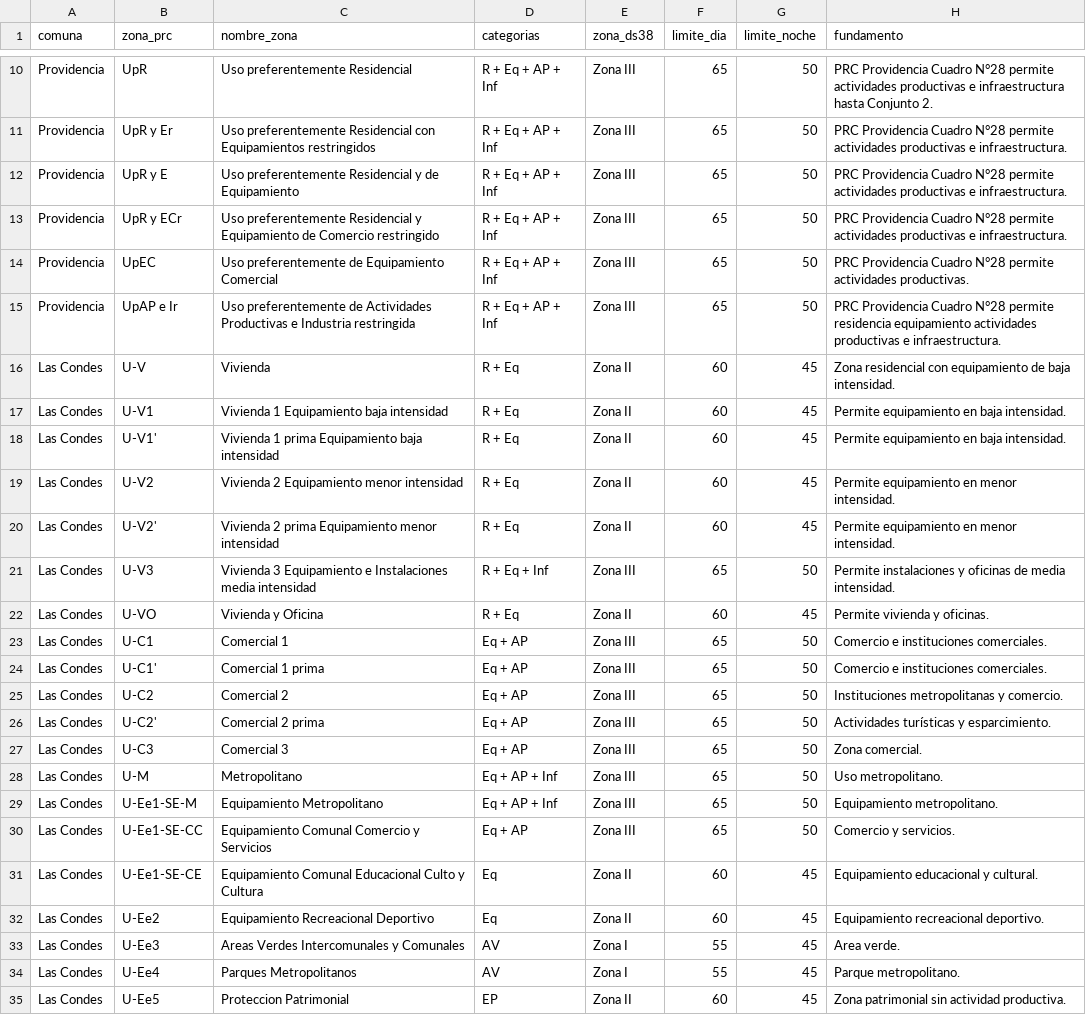
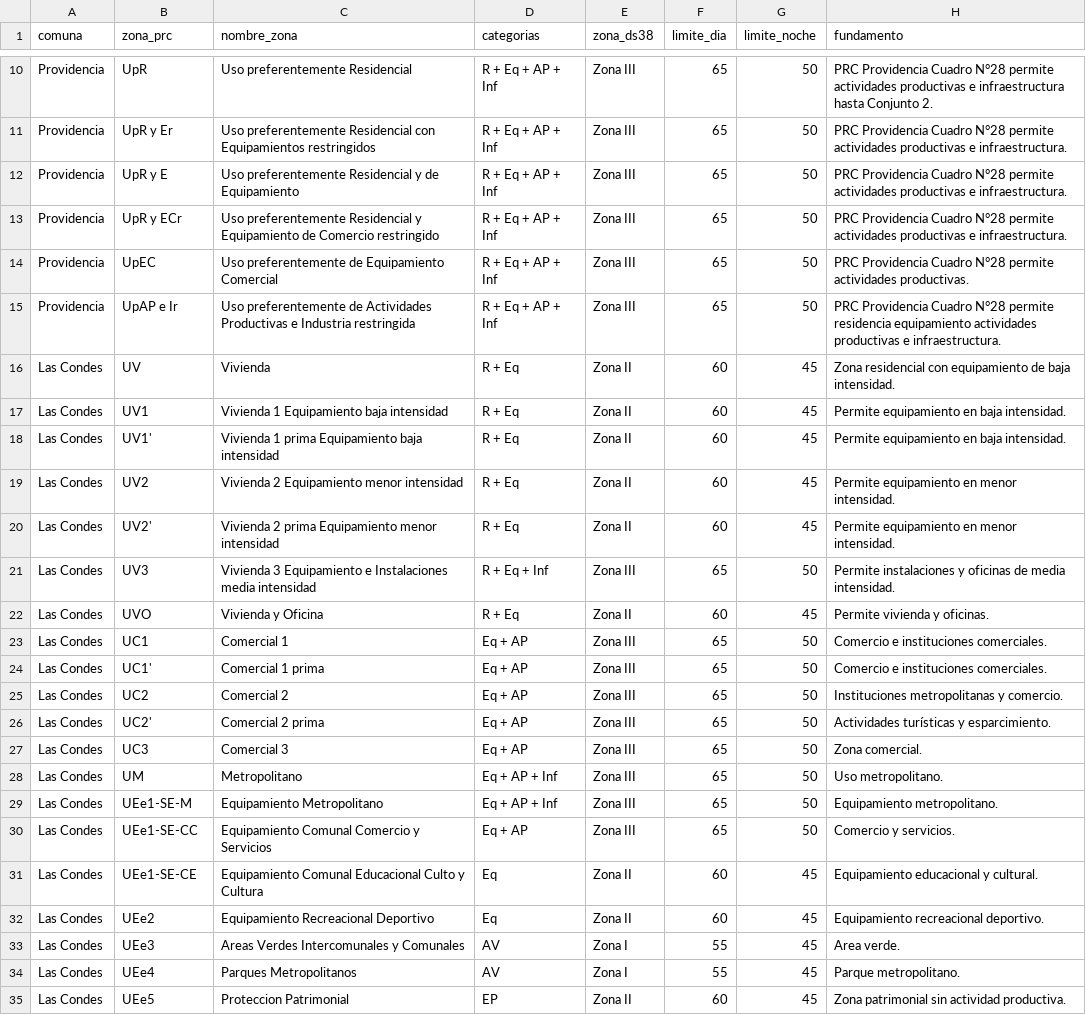
Before and after one commit to maaraos-coder/homologador-ds38-rm, a CSV file: rules/homologacion_prc.csv, drawn as a sheet; only a part is shown, gaps mark what is left out.

Commit message:
Update homologacion_prc.csv

```diff
--- a/rules/homologacion_prc.csv
+++ b/rules/homologacion_prc.csv
@@ -15,21 +15,21 @@ Providencia,UpEC,Uso preferentemente de Equipamiento Comercial,R + Eq + AP + Inf
 Providencia,UpAP e Ir,Uso preferentemente de Actividades Productivas e Industria restringida,R + Eq + AP + Inf,Zona III,65,50,PRC Providencia Cuadro N°28 permite residencia equipamiento actividades productivas e infraestructura.
-Las Condes,U-V,Vivienda,R + Eq,Zona II,60,45,Zona residencial con equipamiento de baja intensidad.
-Las Condes,U-V1,Vivienda 1 Equipamiento baja intensidad,R + Eq,Zona II,60,45,Permite equipamiento en baja intensidad.
-Las Condes,U-V1',Vivienda 1 prima Equipamiento baja intensidad,R + Eq,Zona II,60,45,Permite equipamiento en baja intensidad.
-Las Condes,U-V2,Vivienda 2 Equipamiento menor intensidad,R + Eq,Zona II,60,45,Permite equipamiento en menor intensidad.
-Las Condes,U-V2',Vivienda 2 prima Equipamiento menor intensidad,R + Eq,Zona II,60,45,Permite equipamiento en menor intensidad.
-Las Condes,U-V3,Vivienda 3 Equipamiento e Instalaciones media intensidad,R + Eq + Inf,Zona III,65,50,Permite instalaciones y oficinas de media intensidad.
-Las Condes,U-VO,Vivienda y Oficina,R + Eq,Zona II,60,45,Permite vivienda y oficinas.
-Las Condes,U-C1,Comercial 1,Eq + AP,Zona III,65,50,Comercio e instituciones comerciales.
-Las Condes,U-C1',Comercial 1 prima,Eq + AP,Zona III,65,50,Comercio e instituciones comerciales.
-Las Condes,U-C2,Comercial 2,Eq + AP,Zona III,65,50,Instituciones metropolitanas y comercio.
-Las Condes,U-C2',Comercial 2 prima,Eq + AP,Zona III,65,50,Actividades turísticas y esparcimiento.
-Las Condes,U-C3,Comercial 3,Eq + AP,Zona III,65,50,Zona comercial.
-Las Condes,U-M,Metropolitano,Eq + AP + Inf,Zona III,65,50,Uso metropolitano.
-Las Condes,U-Ee1-SE-M,Equipamiento Metropolitano,Eq + AP + Inf,Zona III,65,50,Equipamiento metropolitano.
-Las Condes,U-Ee1-SE-CC,Equipamiento Comunal Comercio y Servicios,Eq + AP,Zona III,65,50,Comercio y servicios.
-Las Condes,U-Ee1-SE-CE,Equipamiento Comunal Educacional Culto y Cultura,Eq,Zona II,60,45,Equipamiento educacional y cultural.
-Las Condes,U-Ee2,Equipamiento Recreacional Deportivo,Eq,Zona II,60,45,Equipamiento recreacional deportivo.
-Las Condes,U-Ee3,Areas Verdes Intercomunales y Comunales,AV,Zona I,55,45,Area verde.
-Las Condes,U-Ee4,Parques Metropolitanos,AV,Zona I,55,45,Parque metropolitano.
-Las Condes,U-Ee5,Proteccion Patrimonial,EP,Zona II,60,45,Zona patrimonial sin actividad productiva.
+Las Condes,UV,Vivienda,R + Eq,Zona II,60,45,Zona residencial con equipamiento de baja intensidad.
+Las Condes,UV1,Vivienda 1 Equipamiento baja intensidad,R + Eq,Zona II,60,45,Permite equipamiento en baja intensidad.
+Las Condes,UV1',Vivienda 1 prima Equipamiento baja intensidad,R + Eq,Zona II,60,45,Permite equipamiento en baja intensidad.
+Las Condes,UV2,Vivienda 2 Equipamiento menor intensidad,R + Eq,Zona II,60,45,Permite equipamiento en menor intensidad.
+Las Condes,UV2',Vivienda 2 prima Equipamiento menor intensidad,R + Eq,Zona II,60,45,Permite equipamiento en menor intensidad.
+Las Condes,UV3,Vivienda 3 Equipamiento e Instalaciones media intensidad,R + Eq + Inf,Zona III,65,50,Permite instalaciones y oficinas de media intensidad.
+Las Condes,UVO,Vivienda y Oficina,R + Eq,Zona II,60,45,Permite vivienda y oficinas.
+Las Condes,UC1,Comercial 1,Eq + AP,Zona III,65,50,Comercio e instituciones comerciales.
+Las Condes,UC1',Comercial 1 prima,Eq + AP,Zona III,65,50,Comercio e instituciones comerciales.
+Las Condes,UC2,Comercial 2,Eq + AP,Zona III,65,50,Instituciones metropolitanas y comercio.
+Las Condes,UC2',Comercial 2 prima,Eq + AP,Zona III,65,50,Actividades turísticas y esparcimiento.
+Las Condes,UC3,Comercial 3,Eq + AP,Zona III,65,50,Zona comercial.
+Las Condes,UM,Metropolitano,Eq + AP + Inf,Zona III,65,50,Uso metropolitano.
+Las Condes,UEe1-SE-M,Equipamiento Metropolitano,Eq + AP + Inf,Zona III,65,50,Equipamiento metropolitano.
+Las Condes,UEe1-SE-CC,Equipamiento Comunal Comercio y Servicios,Eq + AP,Zona III,65,50,Comercio y servicios.
+Las Condes,UEe1-SE-CE,Equipamiento Comunal Educacional Culto y Cultura,Eq,Zona II,60,45,Equipamiento educacional y cultural.
+Las Condes,UEe2,Equipamiento Recreacional Deportivo,Eq,Zona II,60,45,Equipamiento recreacional deportivo.
+Las Condes,UEe3,Areas Verdes Intercomunales y Comunales,AV,Zona I,55,45,Area verde.
+Las Condes,UEe4,Parques Metropolitanos,AV,Zona I,55,45,Parque metropolitano.
+Las Condes,UEe5,Proteccion Patrimonial,EP,Zona II,60,45,Zona patrimonial sin actividad productiva.
```
